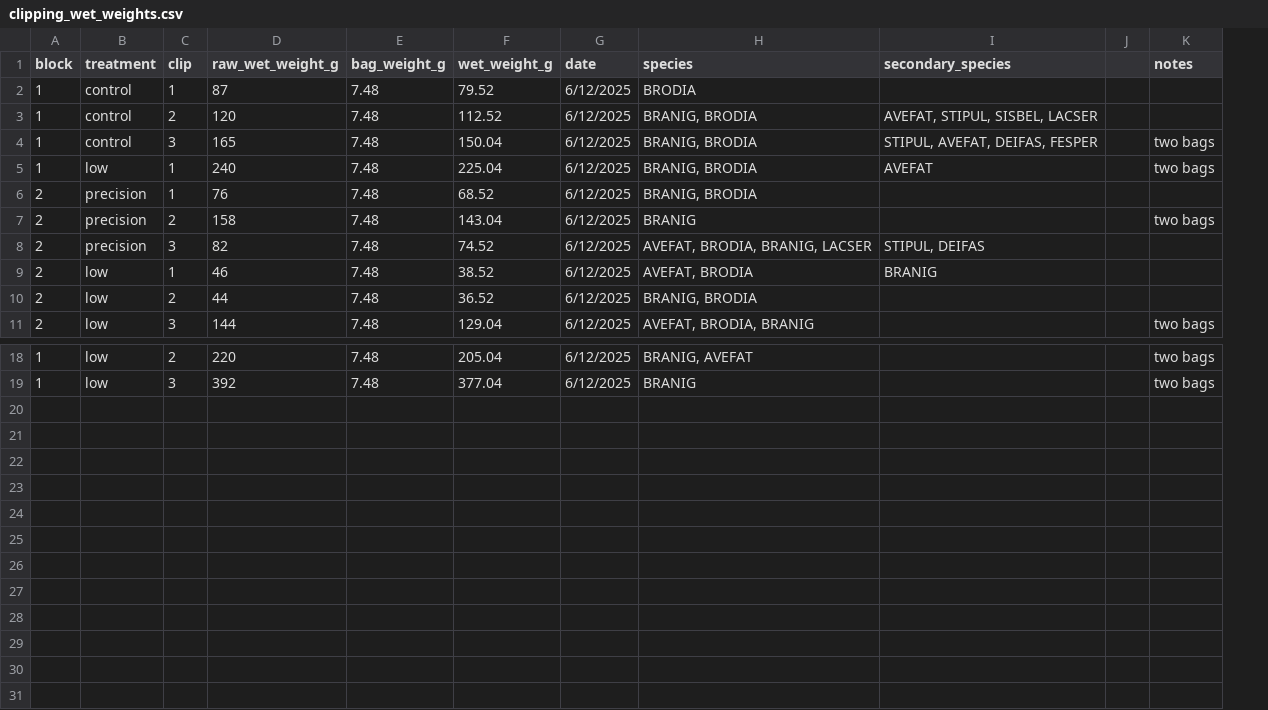
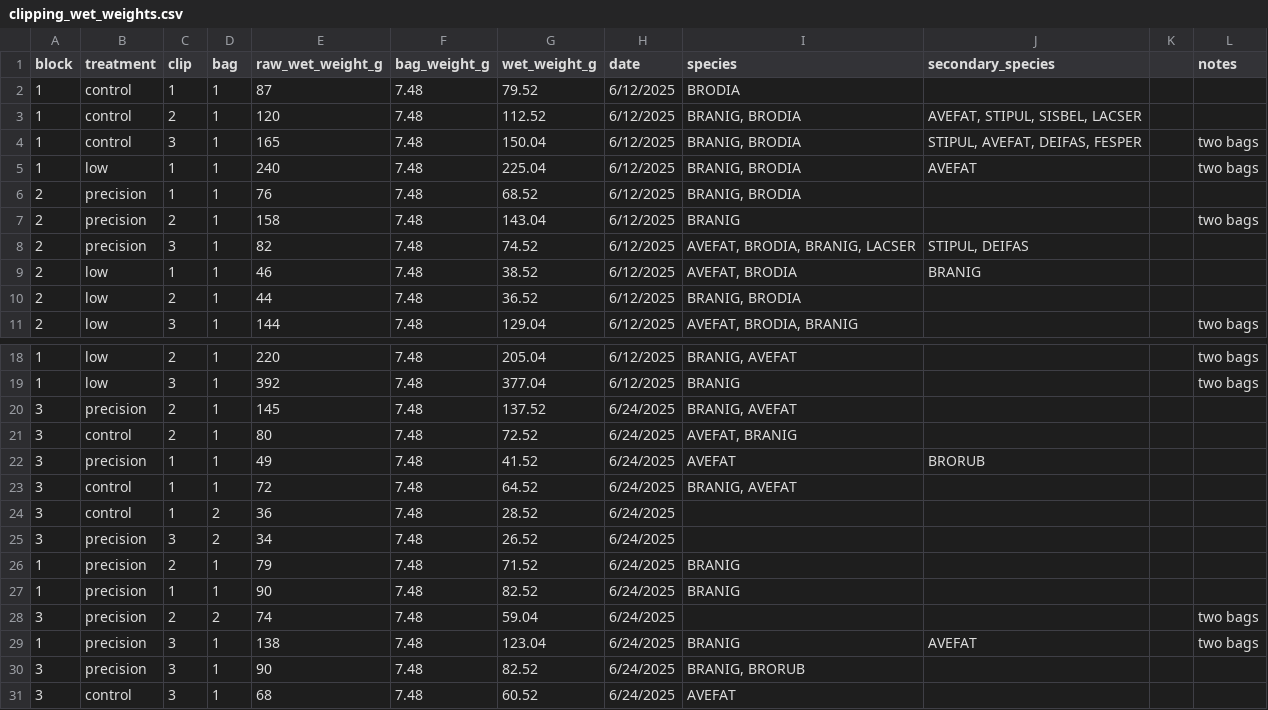
Before and after one commit to sdewees0523/weir_canyon_grazing, a CSV file: data/raw_data/clipping_wet_weights.csv, drawn as a sheet; only a part is shown, gaps mark what is left out; the diff names each change by its address in the sheet, - before the commit and + after, or states it on an @@ line.

```diff
--- a/data/raw_data/clipping_wet_weights.csv
+++ b/data/raw_data/clipping_wet_weights.csv
+column D (bag), rows 2-11: all 1; rows 18-19: 1 | 1
+row 20: 3 | precision | 2 | 1 | 145 | 7.48 | 137.52 | 6/24/2025 | BRANIG, AVEFAT
+row 21: 3 | control | 2 | 1 | 80 | 7.48 | 72.52 | 6/24/2025 | AVEFAT, BRANIG
+row 22: 3 | precision | 1 | 1 | 49 | 7.48 | 41.52 | 6/24/2025 | AVEFAT | BRORUB
+row 23: 3 | control | 1 | 1 | 72 | 7.48 | 64.52 | 6/24/2025 | BRANIG, AVEFAT
+row 24: 3 | control | 1 | 2 | 36 | 7.48 | 28.52 | 6/24/2025
+row 25: 3 | precision | 3 | 2 | 34 | 7.48 | 26.52 | 6/24/2025
+row 26: 1 | precision | 2 | 1 | 79 | 7.48 | 71.52 | 6/24/2025 | BRANIG
+row 27: 1 | precision | 1 | 1 | 90 | 7.48 | 82.52 | 6/24/2025 | BRANIG
+row 28: 3 | precision | 2 | 2 | 74 | 7.48 | 59.04 | 6/24/2025 |  |  |  | two bags
+row 29: 1 | precision | 3 | 1 | 138 | 7.48 | 123.04 | 6/24/2025 | BRANIG | AVEFAT |  | two bags
+row 30: 3 | precision | 3 | 1 | 90 | 7.48 | 82.52 | 6/24/2025 | BRANIG, BRORUB
+row 31: 3 | control | 3 | 1 | 68 | 7.48 | 60.52 | 6/24/2025 | AVEFAT
```
Also changed, not shown: data/clean_data/mass_clean.csv, data/raw_data/clipping_dry_weights.csv, 5 other files.
